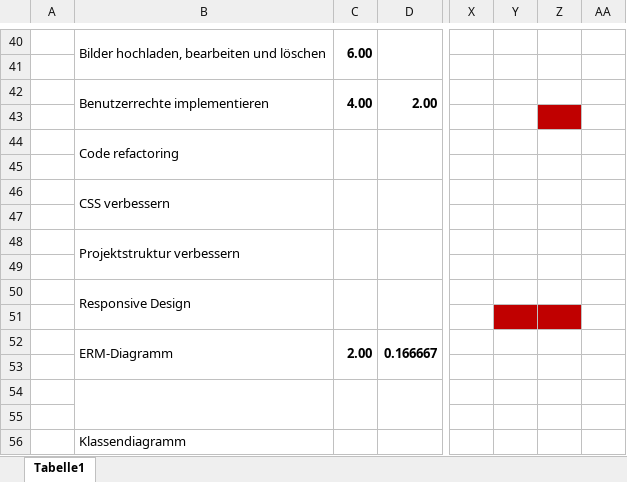
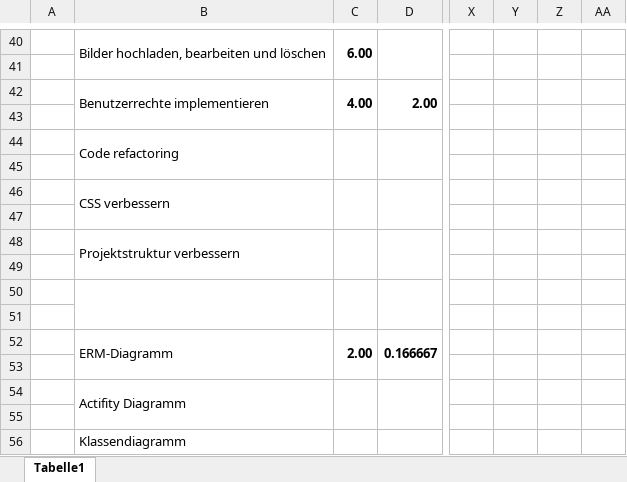
Before and after one commit to olivierluethy/MPA2_Fotostudio, an Excel workbook: docs/PA_Fotostudio_Zeitplan.xlsx, sheet Tabelle1, drawn as a sheet; only a part is shown, gaps mark what is left out; values as stored, in another font and other column widths than the file's, no borders; the diff names each change by its address in the sheet, - before the commit and + after, or states it on an @@ line.

```diff
--- a/docs/PA_Fotostudio_Zeitplan.xlsx (sheet Tabelle1)
+++ b/docs/PA_Fotostudio_Zeitplan.xlsx (sheet Tabelle1)
-Z43 fill: #C00000
+Z43 fill: none
-B50: Responsive Design
+B50: (empty)
-Y51:Z51 fill: #C00000
+Y51:Z51 fill: none
-B54: (empty)
+B54: Actifity Diagramm
```
Also changed, not shown: 31 other files.
